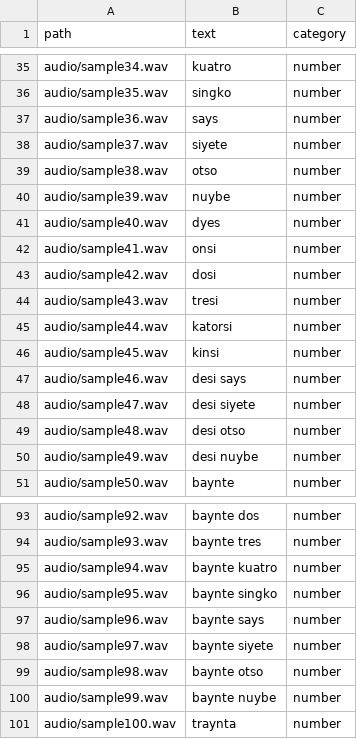
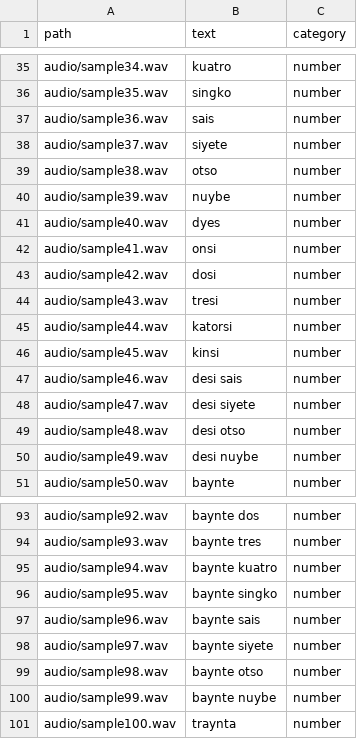
Before and after one commit to KoolDudeGameDev/bisaya-stt-module, a CSV file: bisaya-dataset/bisaya_dataset.csv, drawn as a sheet; only a part is shown, gaps mark what is left out.

Commit message:
feat(training): finalize dataset preparation and training automation
- Added dataset_preparation.ipynb for dataset inspection and cleaning
- Created bisaya_dataset_clean.csv without category labels for training
- Implemented prepare_dataset.py to resample and build Hugging Face Dataset
- Implemented prepare_training_dataset.py for tokenization and serialization
- Updated train.py:
  - Added compute_metrics with automatic WER logging to docs/validation_metrics.md
  - Configured TrainingArguments with evaluation and checkpointing
- Validated dataset integrity and ensured reproducibility

```diff
--- a/bisaya-dataset/bisaya_dataset.csv
+++ b/bisaya-dataset/bisaya_dataset.csv
@@ -36,3 +36,3 @@ audio/sample34.wav,kuatro,number
 audio/sample35.wav,singko,number
-audio/sample36.wav,says,number
+audio/sample36.wav,sais,number
 audio/sample37.wav,siyete,number
@@ -46,3 +46,3 @@ audio/sample44.wav,katorsi,number
 audio/sample45.wav,kinsi,number
-audio/sample46.wav,desi says,number
+audio/sample46.wav,desi sais,number
 audio/sample47.wav,desi siyete,number
@@ -96,3 +96,3 @@ audio/sample94.wav,baynte kuatro,number
 audio/sample95.wav,baynte singko,number
-audio/sample96.wav,baynte says,number
+audio/sample96.wav,baynte sais,number
 audio/sample97.wav,baynte siyete,number
```
Also changed, not shown: 11 other files.
